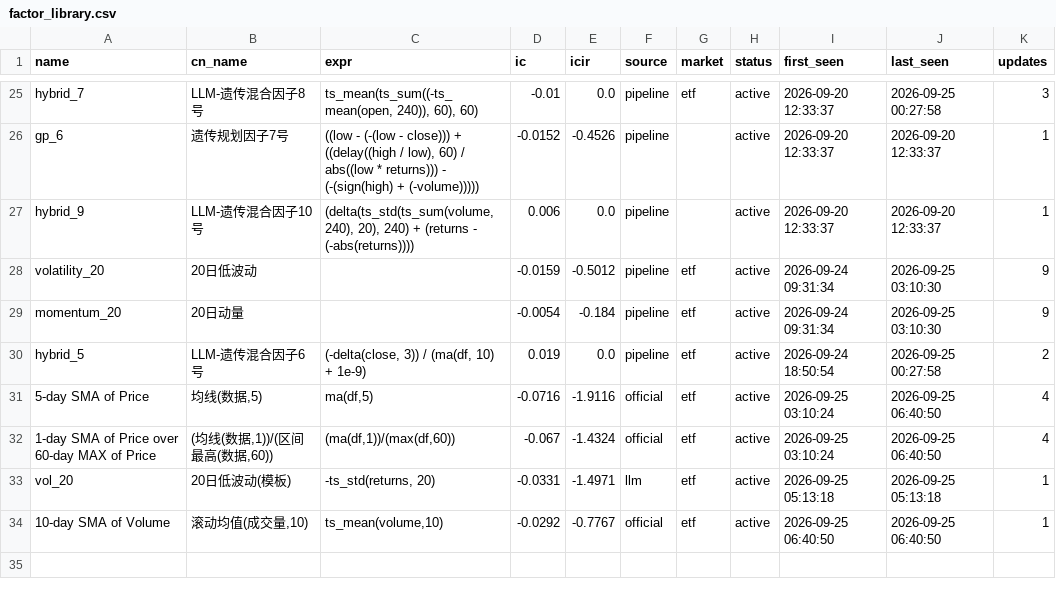
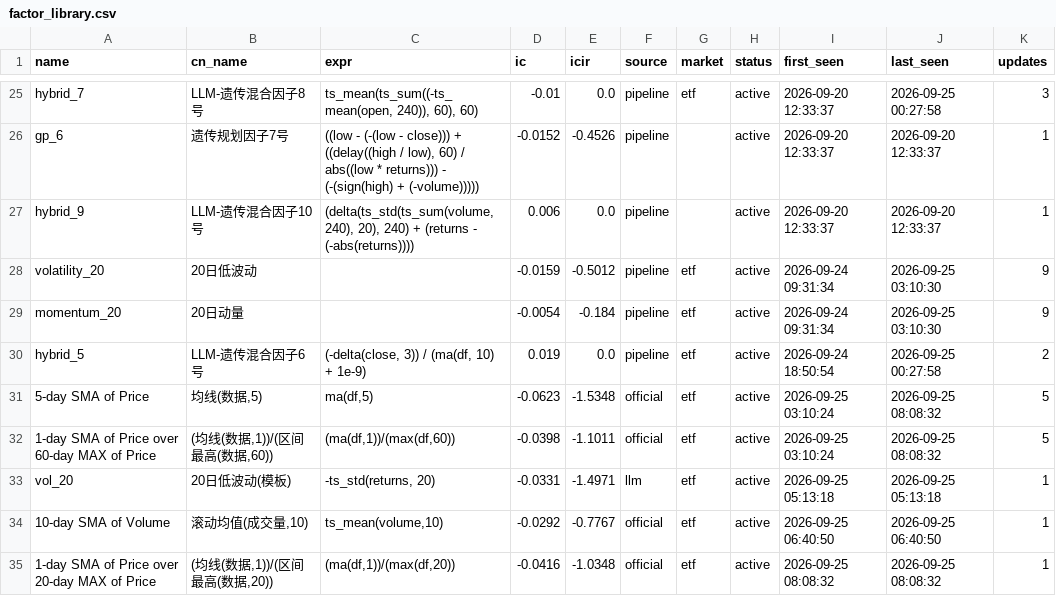
Before and after one commit to huoshuxiao/ai.shensuan, a CSV file: etf/v1/data/library/factor_library.csv, drawn as a sheet; only a part is shown, gaps mark what is left out.

Commit message:
[factor-lib] 因子库更新: 34 总 / 34 活跃

```diff
--- a/etf/v1/data/library/factor_library.csv
+++ b/etf/v1/data/library/factor_library.csv
@@ -30,5 +30,6 @@ momentum_20,20日动量,,-0.0054,-0.184,pipeline,etf,active,2026-09-24 09:31:34,
 hybrid_5,LLM-遗传混合因子6号,"(-delta(close, 3)) / (ma(df, 10) + 1e-9)",0.019,0.0,pipeline,etf,active,2026-09-24 18:50:54,2026-09-25 00:27:58,2
-5-day SMA of Price,"均线(数据,5)","ma(df,5)",-0.0716,-1.9116,official,etf,active,2026-09-25 03:10:24,2026-09-25 06:40:50,4
-1-day SMA of Price over 60-day MAX of Price,"(均线(数据,1))/(区间最高(数据,60))","(ma(df,1))/(max(df,60))",-0.067,-1.4324,official,etf,active,2026-09-25 03:10:24,2026-09-25 06:40:50,4
+5-day SMA of Price,"均线(数据,5)","ma(df,5)",-0.0623,-1.5348,official,etf,active,2026-09-25 03:10:24,2026-09-25 08:08:32,5
+1-day SMA of Price over 60-day MAX of Price,"(均线(数据,1))/(区间最高(数据,60))","(ma(df,1))/(max(df,60))",-0.0398,-1.1011,official,etf,active,2026-09-25 03:10:24,2026-09-25 08:08:32,5
 vol_20,20日低波动(模板),"-ts_std(returns, 20)",-0.0331,-1.4971,llm,etf,active,2026-09-25 05:13:18,2026-09-25 05:13:18,1
 10-day SMA of Volume,"滚动均值(成交量,10)","ts_mean(volume,10)",-0.0292,-0.7767,official,etf,active,2026-09-25 06:40:50,2026-09-25 06:40:50,1
+1-day SMA of Price over 20-day MAX of Price,"(均线(数据,1))/(区间最高(数据,20))","(ma(df,1))/(max(df,20))",-0.0416,-1.0348,official,etf,active,2026-09-25 08:08:32,2026-09-25 08:08:32,1
```
Also changed, not shown: 2 other files.
